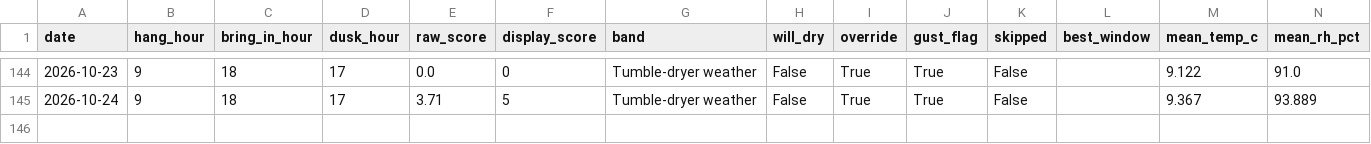
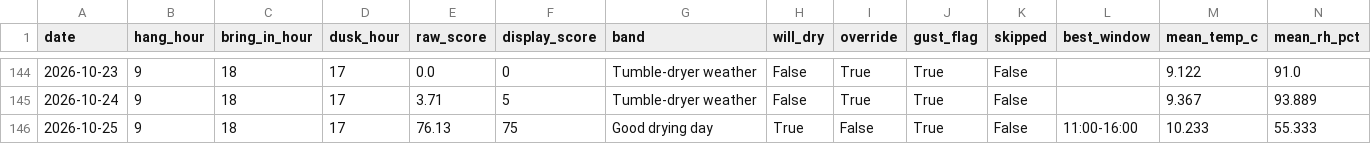
Before and after one commit to jimwarrilow-max/Peg, a CSV file: log.csv, drawn as a sheet; only a part is shown, gaps mark what is left out; rows hold the shown columns only; the diff names each change by its address in the sheet, - before the commit and + after, or states it on an @@ line.

```diff
--- a/log.csv
+++ b/log.csv
+row 146: 2026-10-25 | 9 | 18 | 17 | 76.13 | 75 | Good drying day | True | False | True | False | 11:00-16:00 | 10.233 | 55.333
```
